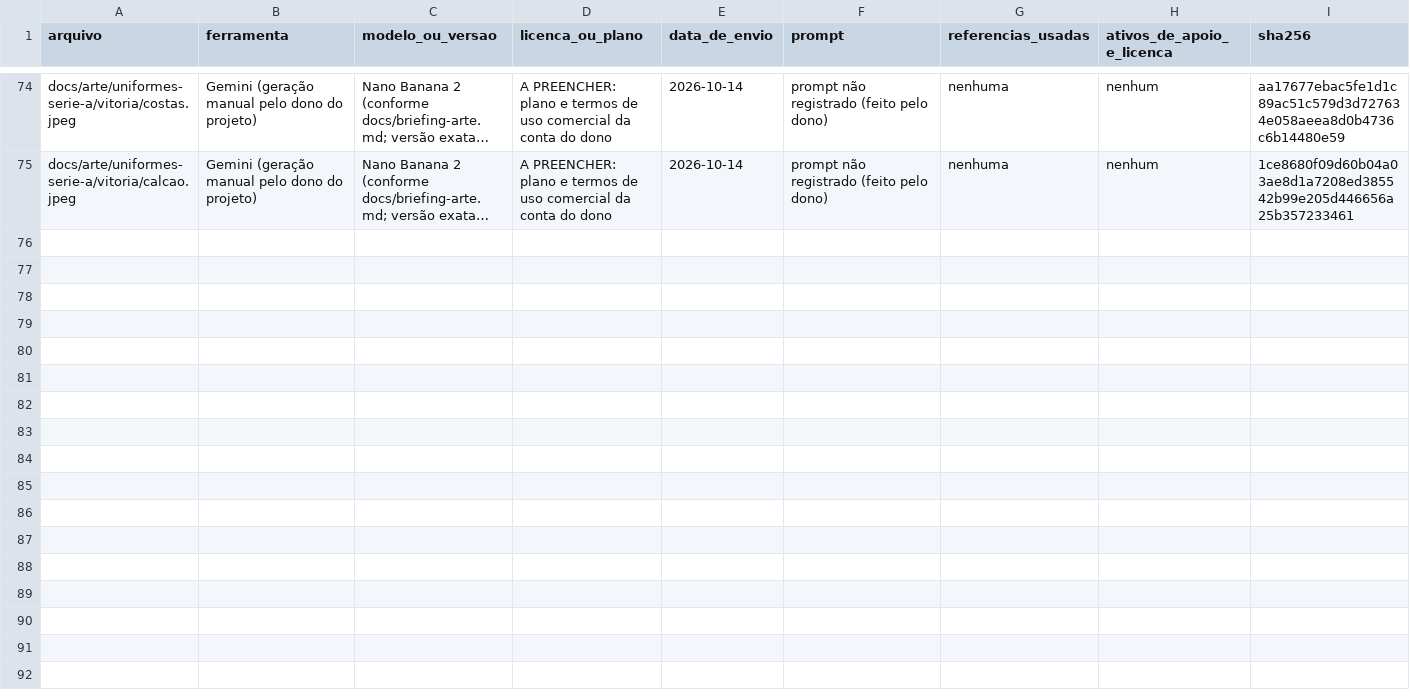
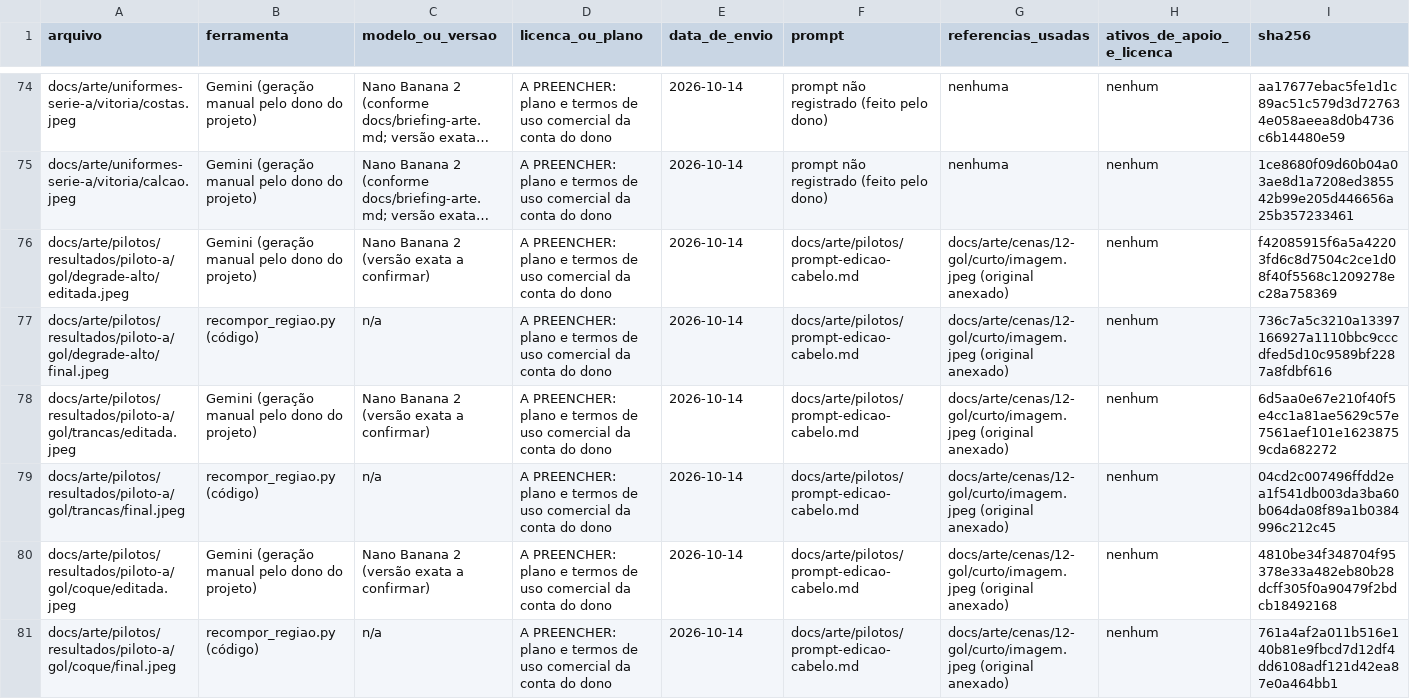
Before and after one commit to MoraesVibeCoding/10efaixa, a CSV file: docs/arte-registro.csv, drawn as a sheet; only a part is shown, gaps mark what is left out; long unchanged cells end in …; rows hold the shown columns only; the diff names each change by its address in the sheet, - before the commit and + after, or states it on an @@ line.

```diff
--- a/docs/arte-registro.csv
+++ b/docs/arte-registro.csv
+row 76: docs/arte/pilotos/resultados/piloto-a/gol/degrade-alto/editada.jpeg | Gemini (geração manual pelo dono do projeto) | Nano Banana 2 (versão exata a confirmar) | A PREENCHER: plano e termos de uso comercial da conta do dono | 2026-10-14 | docs/arte/pilotos/prompt-edicao-cabelo.md | docs/arte/cenas/12-gol/curto/imagem.jpeg (original anexado) | nenhum | f42085915f6a5a42203fd6c8d7504c2ce1d08f40f5568c1209278ec28a758369
+row 77: docs/arte/pilotos/resultados/piloto-a/gol/degrade-alto/final.jpeg | recompor_regiao.py (código) | n/a | A PREENCHER: plano e termos de uso comercial da conta do dono | 2026-10-14 | docs/arte/pilotos/prompt-edicao-cabelo.md | docs/arte/cenas/12-gol/curto/imagem.jpeg (original anexado) | nenhum | 736c7a5c3210a13397166927a1110bbc9cccdfed5d10c9589bf2287a8fdbf616
+row 78: docs/arte/pilotos/resultados/piloto-a/gol/trancas/editada.jpeg | Gemini (geração manual pelo dono do projeto) | Nano Banana 2 (versão exata a confirmar) | A PREENCHER: plano e termos de uso comercial da conta do dono | 2026-10-14 | docs/arte/pilotos/prompt-edicao-cabelo.md | docs/arte/cenas/12-gol/curto/imagem.jpeg (original anexado) | nenhum | 6d5aa0e67e210f40f5e4cc1a81ae5629c57e7561aef101e16238759cda682272
+row 79: docs/arte/pilotos/resultados/piloto-a/gol/trancas/final.jpeg | recompor_regiao.py (código) | n/a | A PREENCHER: plano e termos de uso comercial da conta do dono | 2026-10-14 | docs/arte/pilotos/prompt-edicao-cabelo.md | docs/arte/cenas/12-gol/curto/imagem.jpeg (original anexado) | nenhum | 04cd2c007496ffdd2ea1f541db003da3ba60b064da08f89a1b0384996c212c45
+row 80: docs/arte/pilotos/resultados/piloto-a/gol/coque/editada.jpeg | Gemini (geração manual pelo dono do projeto) | Nano Banana 2 (versão exata a confirmar) | A PREENCHER: plano e termos de uso comercial da conta do dono | 2026-10-14 | docs/arte/pilotos/prompt-edicao-cabelo.md | docs/arte/cenas/12-gol/curto/imagem.jpeg (original anexado) | nenhum | 4810be34f348704f95378e33a482eb80b28dcff305f0a90479f2bdcb18492168
+row 81: docs/arte/pilotos/resultados/piloto-a/gol/coque/final.jpeg | recompor_regiao.py (código) | n/a | A PREENCHER: plano e termos de uso comercial da conta do dono | 2026-10-14 | docs/arte/pilotos/prompt-edicao-cabelo.md | docs/arte/cenas/12-gol/curto/imagem.jpeg (original anexado) | nenhum | 761a4af2a011b516e140b81e9fbcd7d12df4dd6108adf121d42ea87e0a464bb1
```
Also changed, not shown: 7 other files.
